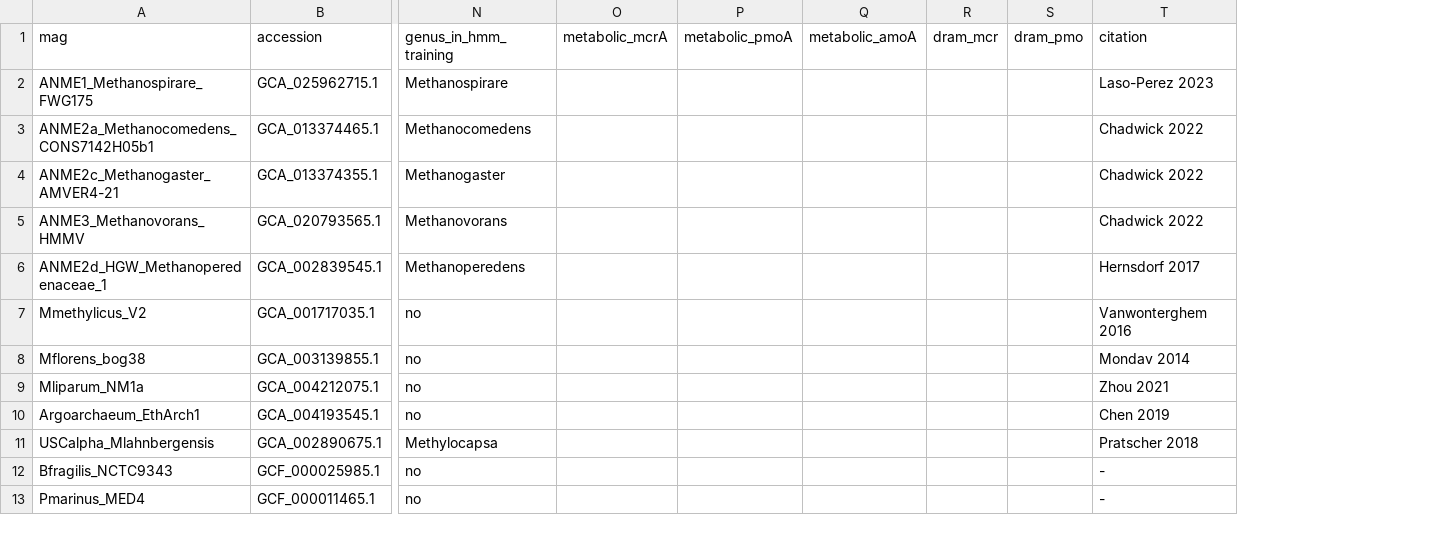
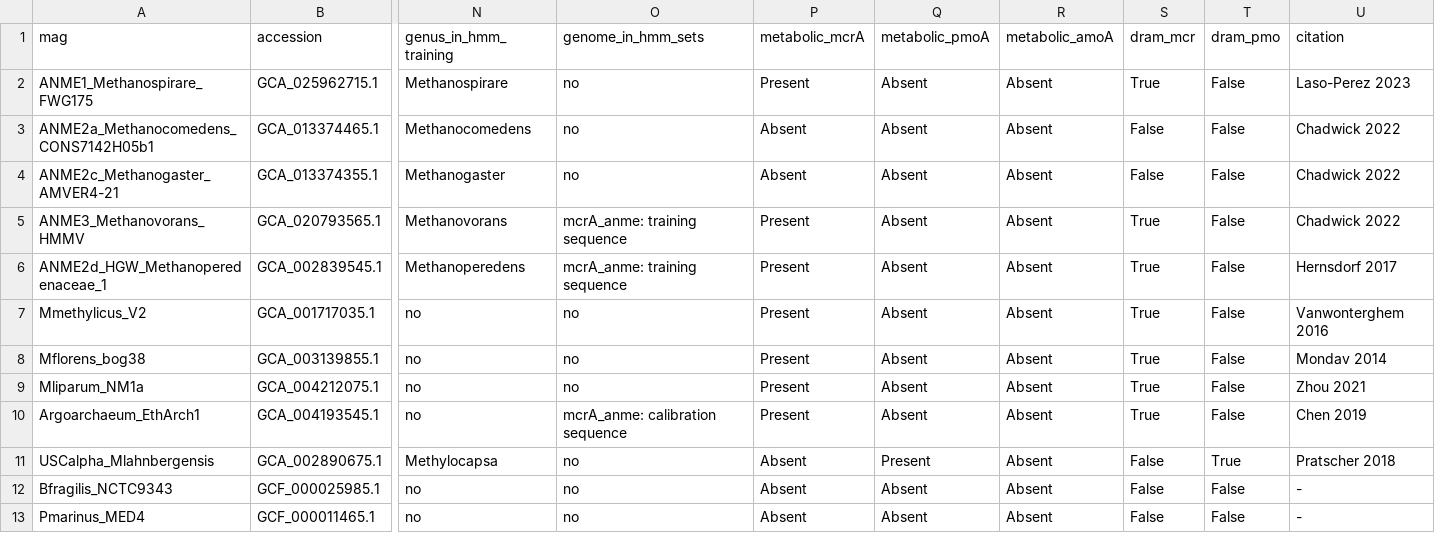
Before and after one commit to Pedrolleao/mcycle-pipeline, a TSV file: validation/metagenomes/mag_truth_vs_tool.tsv, drawn as a sheet; only a part is shown, gaps mark what is left out; addresses are those after the commit; the diff names each change by its address in the sheet, - before the commit and + after, or states it on an @@ line.

Commit message:
M7 and M8: clade calls vs genome lineage and gene trees; MAG study with METABOLIC and DRAM
GTDB-500: Mcr direction 53/53 where McrA is called, pmoA 34/36 (16/16 in new
genera). Defect found and documented, not fixed: truncated or non-euryarchaeal
McrA is not called and mcrB/mcrG are then disqualified as alkyl-CoM subunits.
MAGs: 10/12 as published, 2 lacking the Mcr operon, 0 wrong.

```diff
--- a/validation/metagenomes/mag_truth_vs_tool.tsv
+++ b/validation/metagenomes/mag_truth_vs_tool.tsv
+column O (genome_in_hmm_sets), rows 2-13: no | no | no | mcrA_anme: training sequence | mcrA_anme: training sequence | no | no | no | mcrA_anme: calibration sequence | no | no | no
-P2 (metabolic_mcrA): (empty)
+P2 (metabolic_mcrA): Present
-Q2:Q10 (metabolic_pmoA): (empty)
+Q2:Q10 (metabolic_pmoA): Absent
-R2:R13 (metabolic_amoA): (empty)
+R2:R13 (metabolic_amoA): Absent
-S2 (dram_mcr): (empty)
+S2 (dram_mcr): True
-T2:T10 (dram_pmo): (empty)
+T2:T10 (dram_pmo): False
-P3:P4 (metabolic_mcrA): (empty)
+P3:P4 (metabolic_mcrA): Absent
-S3:S4 (dram_mcr): (empty)
+S3:S4 (dram_mcr): False
-P5:P10 (metabolic_mcrA): (empty)
+P5:P10 (metabolic_mcrA): Present
-S5:S10 (dram_mcr): (empty)
+S5:S10 (dram_mcr): True
-P11:P13 (metabolic_mcrA): (empty)
+P11:P13 (metabolic_mcrA): Absent
-Q11 (metabolic_pmoA): (empty)
+Q11 (metabolic_pmoA): Present
-S11:S13 (dram_mcr): (empty)
+S11:S13 (dram_mcr): False
-T11 (dram_pmo): (empty)
+T11 (dram_pmo): True
-Q12:Q13 (metabolic_pmoA): (empty)
+Q12:Q13 (metabolic_pmoA): Absent
-T12:T13 (dram_pmo): (empty)
+T12:T13 (dram_pmo): False
```
Also changed, not shown: 7 other files.
